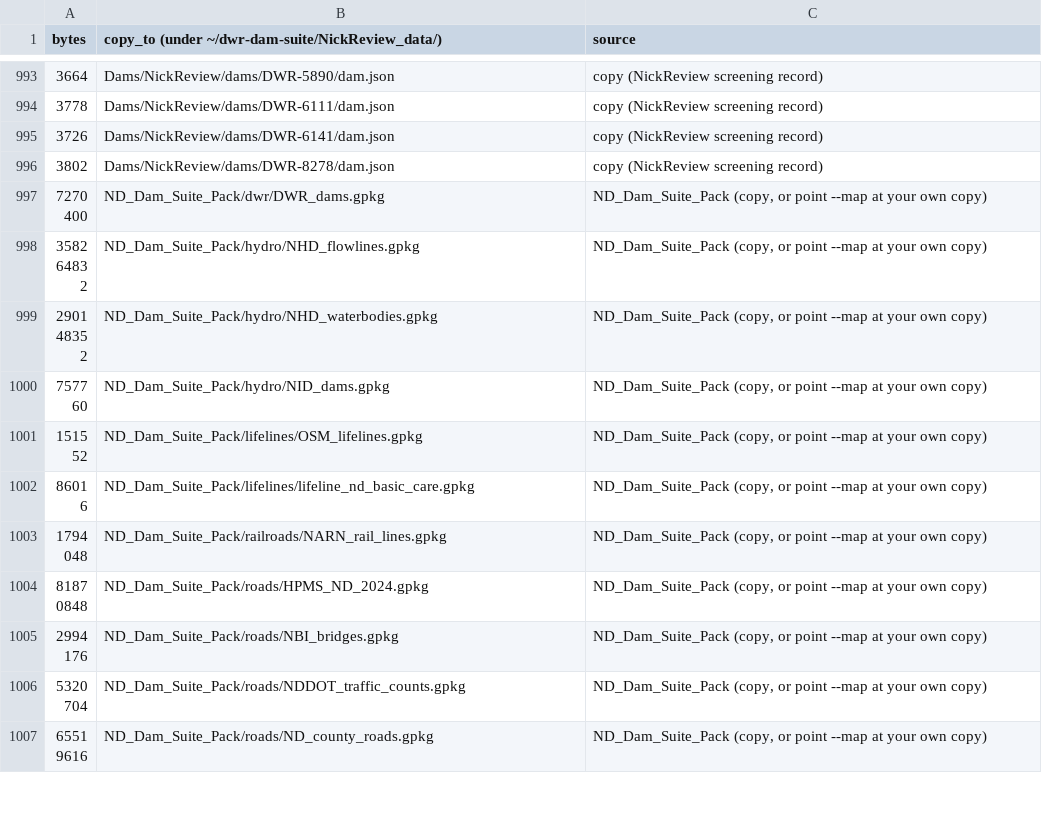
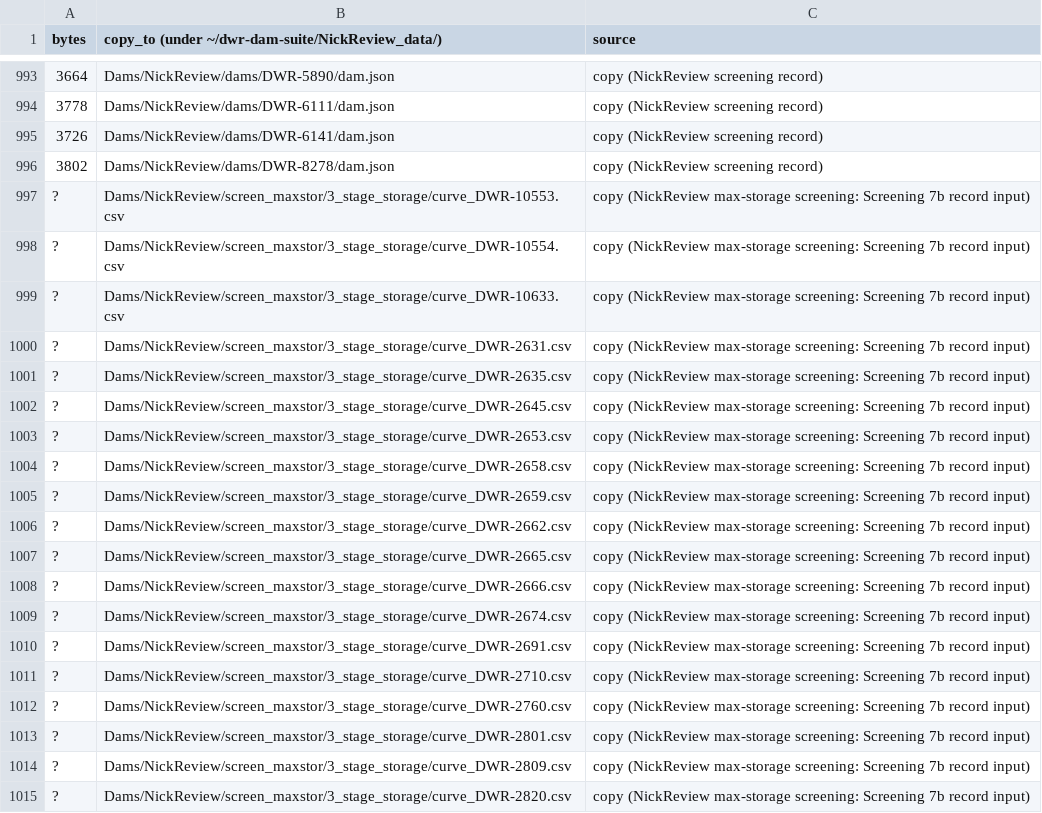
Before and after one commit to nickdbendickson/DWR_Plugins, a TSV file: tools/mac/data_files_nickreview.tsv, drawn as a sheet; only a part is shown, gaps mark what is left out; the shorter side is filled out with more unchanged rows; the diff covers the shown part only.

```diff
--- a/tools/mac/data_files_nickreview.tsv
+++ b/tools/mac/data_files_nickreview.tsv
@@ -996 +996,20 @@ bytes	copy_to (under ~/dwr-dam-suite/NickReview_data/)	source
 3802	Dams/NickReview/dams/DWR-8278/dam.json	copy (NickReview screening record)
+?	Dams/NickReview/screen_maxstor/3_stage_storage/curve_DWR-10553.csv	copy (NickReview max-storage screening: Screening 7b record input)
+?	Dams/NickReview/screen_maxstor/3_stage_storage/curve_DWR-10554.csv	copy (NickReview max-storage screening: Screening 7b record input)
+?	Dams/NickReview/screen_maxstor/3_stage_storage/curve_DWR-10633.csv	copy (NickReview max-storage screening: Screening 7b record input)
+?	Dams/NickReview/screen_maxstor/3_stage_storage/curve_DWR-2631.csv	copy (NickReview max-storage screening: Screening 7b record input)
+?	Dams/NickReview/screen_maxstor/3_stage_storage/curve_DWR-2635.csv	copy (NickReview max-storage screening: Screening 7b record input)
+?	Dams/NickReview/screen_maxstor/3_stage_storage/curve_DWR-2645.csv	copy (NickReview max-storage screening: Screening 7b record input)
+?	Dams/NickReview/screen_maxstor/3_stage_storage/curve_DWR-2653.csv	copy (NickReview max-storage screening: Screening 7b record input)
+?	Dams/NickReview/screen_maxstor/3_stage_storage/curve_DWR-2658.csv	copy (NickReview max-storage screening: Screening 7b record input)
+?	Dams/NickReview/screen_maxstor/3_stage_storage/curve_DWR-2659.csv	copy (NickReview max-storage screening: Screening 7b record input)
+?	Dams/NickReview/screen_maxstor/3_stage_storage/curve_DWR-2662.csv	copy (NickReview max-storage screening: Screening 7b record input)
+?	Dams/NickReview/screen_maxstor/3_stage_storage/curve_DWR-2665.csv	copy (NickReview max-storage screening: Screening 7b record input)
+?	Dams/NickReview/screen_maxstor/3_stage_storage/curve_DWR-2666.csv	copy (NickReview max-storage screening: Screening 7b record input)
+?	Dams/NickReview/screen_maxstor/3_stage_storage/curve_DWR-2674.csv	copy (NickReview max-storage screening: Screening 7b record input)
+?	Dams/NickReview/screen_maxstor/3_stage_storage/curve_DWR-2691.csv	copy (NickReview max-storage screening: Screening 7b record input)
+?	Dams/NickReview/screen_maxstor/3_stage_storage/curve_DWR-2710.csv	copy (NickReview max-storage screening: Screening 7b record input)
+?	Dams/NickReview/screen_maxstor/3_stage_storage/curve_DWR-2760.csv	copy (NickReview max-storage screening: Screening 7b record input)
+?	Dams/NickReview/screen_maxstor/3_stage_storage/curve_DWR-2801.csv	copy (NickReview max-storage screening: Screening 7b record input)
+?	Dams/NickReview/screen_maxstor/3_stage_storage/curve_DWR-2809.csv	copy (NickReview max-storage screening: Screening 7b record input)
+?	Dams/NickReview/screen_maxstor/3_stage_storage/curve_DWR-2820.csv	copy (NickReview max-storage screening: Screening 7b record input)
```
Also changed, not shown: 25 added rows elsewhere in this file, tools/mac/absaraka/data_files_DWR-2801.tsv, 6 other files.
